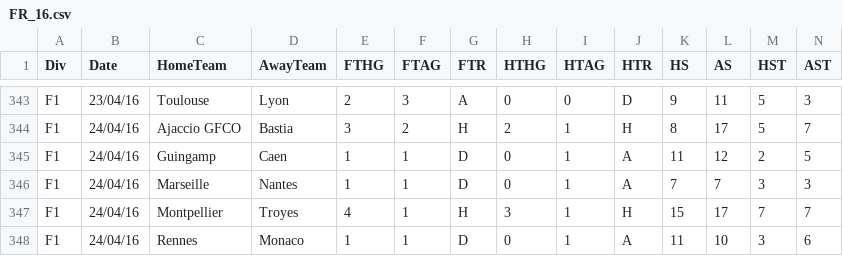
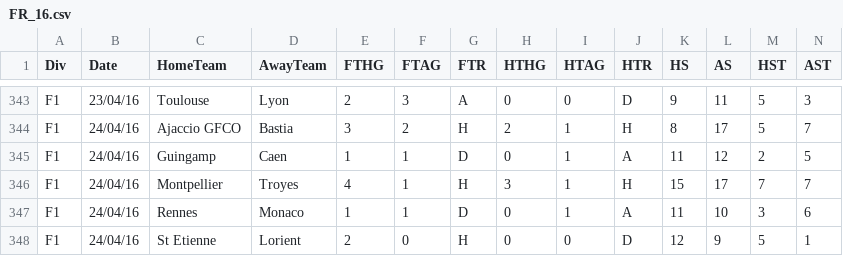
Before and after one commit to severisv/StatsMe, a CSV file: data/FR_16.csv, drawn as a sheet; only a part is shown, gaps mark what is left out; the shorter side is filled out with more unchanged rows; rows hold the shown columns only; the diff names each change by its address in the sheet, - before the commit and + after, or states it on an @@ line.

```diff
--- a/data/FR_16.csv
+++ b/data/FR_16.csv
-row 346: F1 | 24/04/16 | Marseille | Nantes | 1 | 1 | D | 0 | 1 | A | 7 | 7 | 3 | 3
```
Also changed, not shown: 5 other files.
